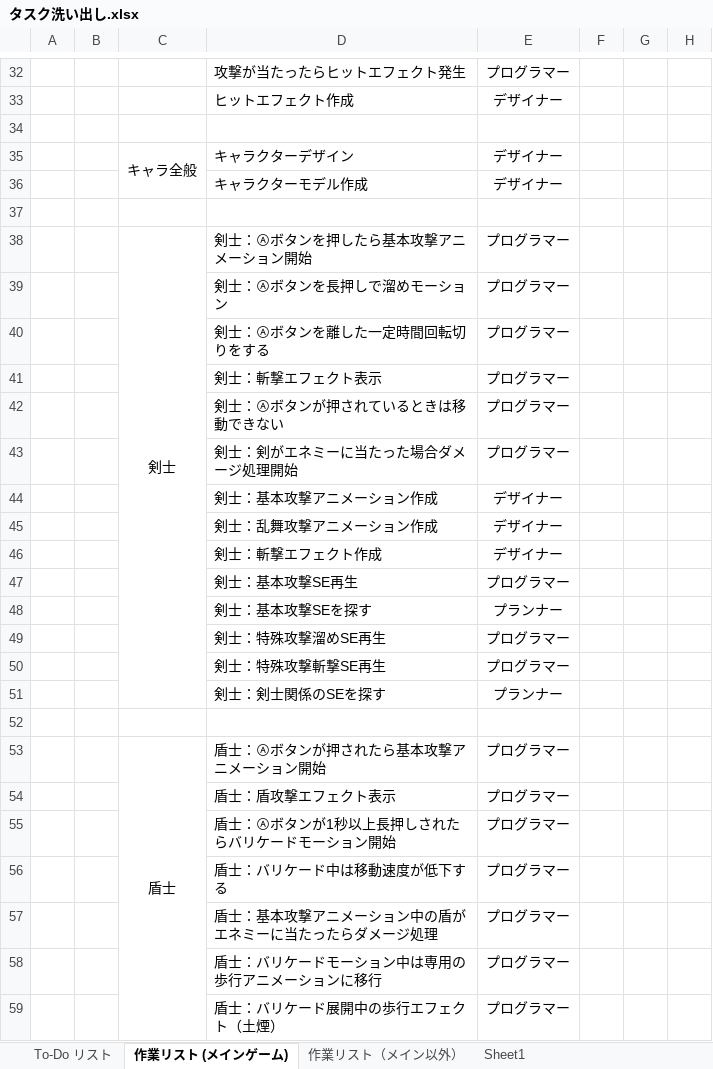
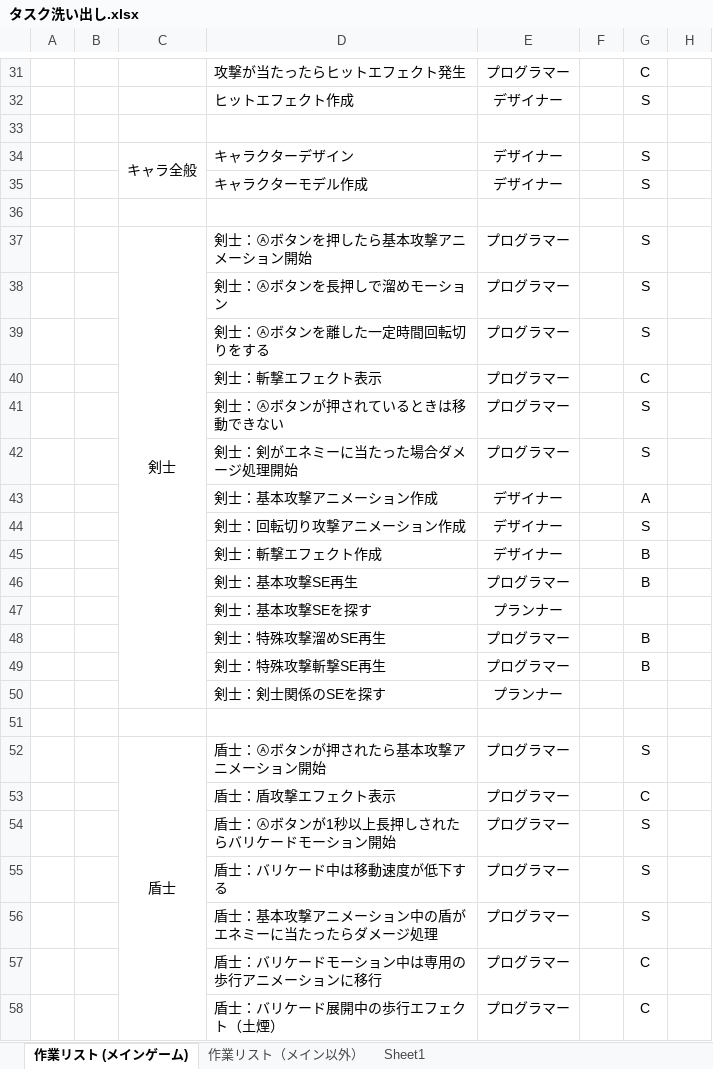
Before and after one commit to topi0247/Koshi2t, an Excel workbook: タスク洗い出し.xlsx, sheet 作業リスト (メインゲーム), drawn as a sheet; only a part is shown, gaps mark what is left out; values as stored, in another font and other column widths than the file's, no borders; conditional formats not drawn; removed rows and columns are numbered as before the commit, all else as after; the diff covers the shown part only; the diff names each change by its address in the sheet, - before the commit and + after, or states it on an @@ line.

```diff
--- a/タスク洗い出し.xlsx (sheet 作業リスト (メインゲーム))
+++ b/タスク洗い出し.xlsx (sheet 作業リスト (メインゲーム))
-sheet tab: To-Do リスト
-G31: (empty)
+G31: C
-G32: (empty)
+G32: S
-G34:G35: (empty)
+G34:G35: S
-G37:G39: (empty)
+G37:G39: S
-G40: (empty)
+G40: C
-G41:G42: (empty)
+G41:G42: S
-G43: (empty)
+G43: A
-row 45:  |  |  | 剣士：乱舞攻撃アニメーション作成 | デザイナー
+row 44:  |  |  | 剣士：回転切り攻撃アニメーション作成 | デザイナー |  | S
-G45:G46: (empty)
+G45:G46: B
-G48:G49: (empty)
+G48:G49: B
-G52: (empty)
+G52: S
-G53: (empty)
+G53: C
-G54:G56: (empty)
+G54:G56: S
-G57:G58: (empty)
+G57:G58: C
```
Also changed, not shown: 1 added row, 2 removed rows and 89 edited cells elsewhere in this sheet, sheet 作業リスト（メイン以外）, sheet Sheet1.
